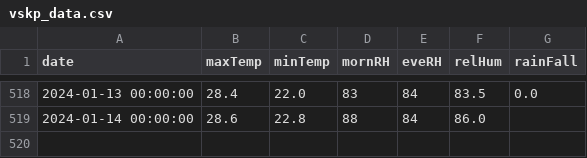
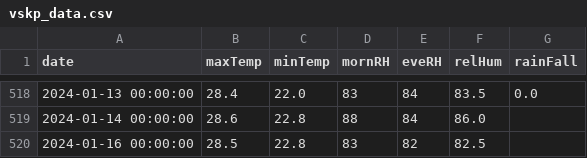
Before and after one commit to kaustuvchatterjee/vskp, a CSV file: vskp_data.csv, drawn as a sheet; only a part is shown, gaps mark what is left out.

```diff
--- a/vskp_data.csv
+++ b/vskp_data.csv
@@ -519 +519,2 @@ date,maxTemp,minTemp,mornRH,eveRH,relHum,rainFall
 2024-01-14 00:00:00,28.6,22.8,88,84,86.0,
+2024-01-16 00:00:00,28.5,22.8,83,82,82.5,
```
